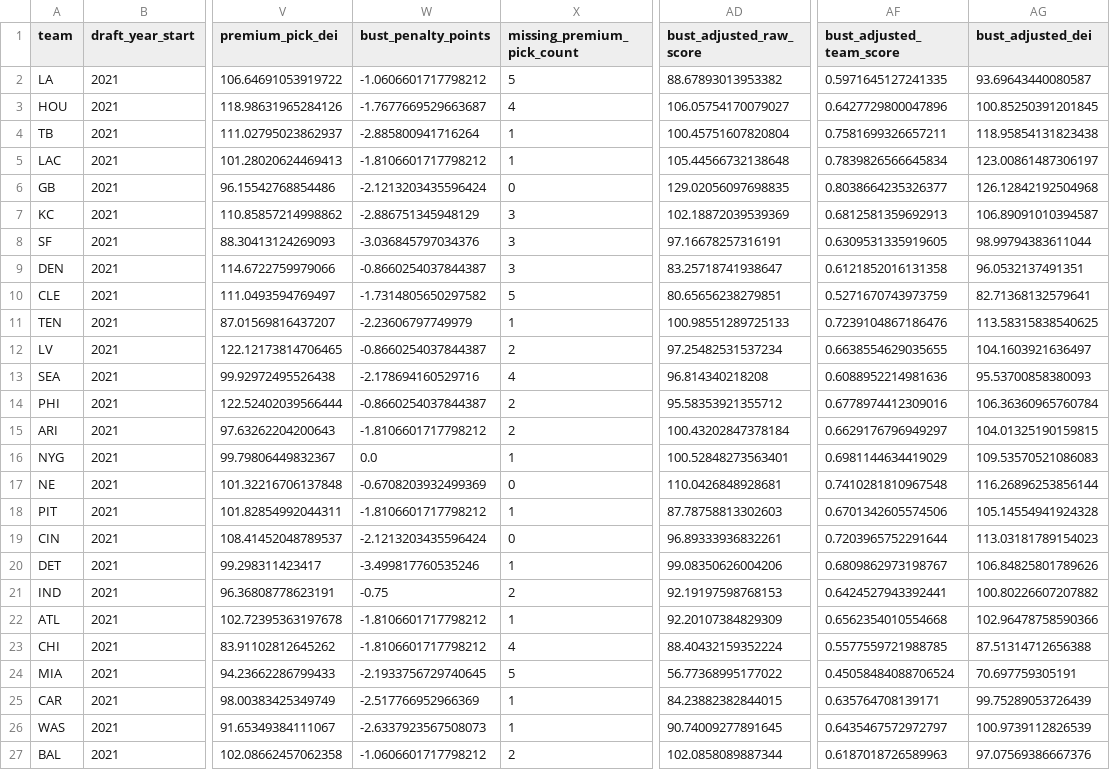
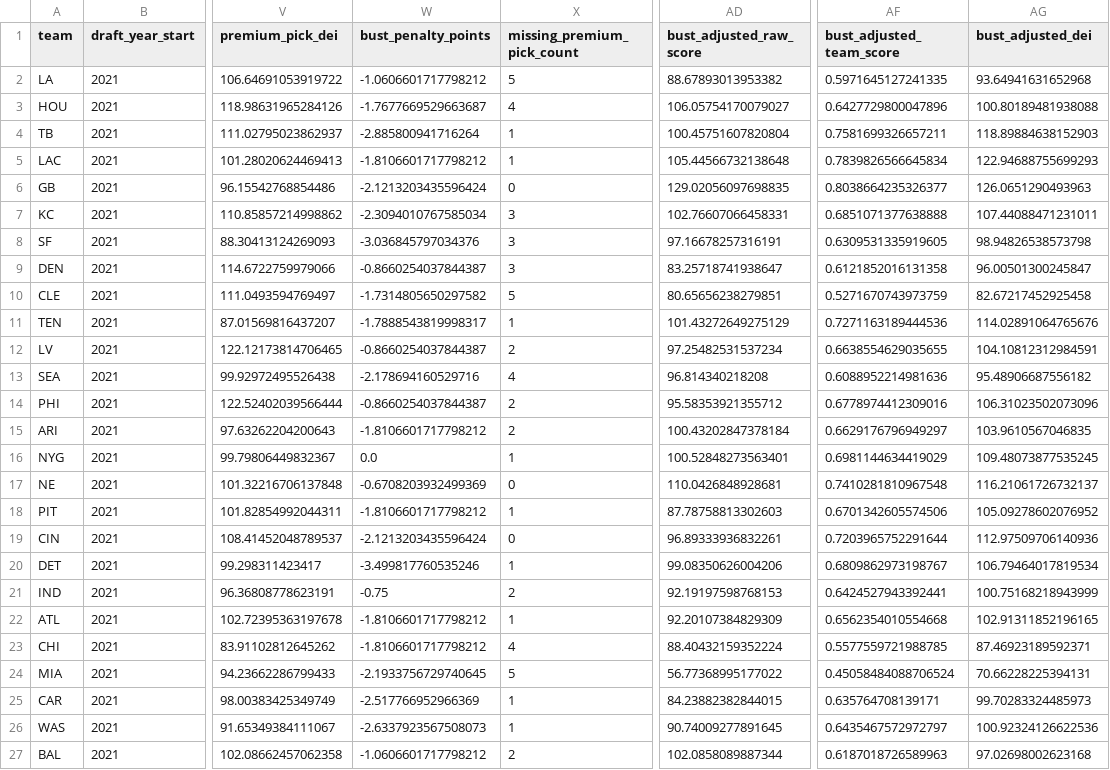
Before and after one commit to AdamZ-8113/nfl-draft-efficiency, a CSV file: outputs/team_scores.csv, drawn as a sheet; only a part is shown, gaps mark what is left out; the diff covers the shown part only; the diff names each change by its address in the sheet, - before the commit and + after, or states it on an @@ line.

Commit message:
Restore round one bust penalty and dynamic ranking numbers

```diff
--- a/outputs/team_scores.csv
+++ b/outputs/team_scores.csv
-AG2 (bust_adjusted_dei): 93.69643440080587
+AG2 (bust_adjusted_dei): 93.64941631652968
-AG3 (bust_adjusted_dei): 100.85250391201845
+AG3 (bust_adjusted_dei): 100.80189481938088
-AG4 (bust_adjusted_dei): 118.95854131823438
+AG4 (bust_adjusted_dei): 118.89884638152903
-AG5 (bust_adjusted_dei): 123.00861487306197
+AG5 (bust_adjusted_dei): 122.94688755699293
-AG6 (bust_adjusted_dei): 126.12842192504968
+AG6 (bust_adjusted_dei): 126.0651290493963
-W7 (bust_penalty_points): -2.886751345948129
+W7 (bust_penalty_points): -2.3094010767585034
-AD7 (bust_adjusted_raw_score): 102.18872039539369
+AD7 (bust_adjusted_raw_score): 102.76607066458331
-AF7 (bust_adjusted_team_score): 0.6812581359692913
+AF7 (bust_adjusted_team_score): 0.6851071377638888
-AG7 (bust_adjusted_dei): 106.89091010394587
+AG7 (bust_adjusted_dei): 107.44088471231011
-AG8 (bust_adjusted_dei): 98.99794383611044
+AG8 (bust_adjusted_dei): 98.94826538573798
-AG9 (bust_adjusted_dei): 96.0532137491351
+AG9 (bust_adjusted_dei): 96.00501300245847
-AG10 (bust_adjusted_dei): 82.71368132579641
+AG10 (bust_adjusted_dei): 82.67217452925458
-W11 (bust_penalty_points): -2.23606797749979
+W11 (bust_penalty_points): -1.7888543819998317
-AD11 (bust_adjusted_raw_score): 100.98551289725133
+AD11 (bust_adjusted_raw_score): 101.43272649275129
-AF11 (bust_adjusted_team_score): 0.7239104867186476
+AF11 (bust_adjusted_team_score): 0.7271163189444536
-AG11 (bust_adjusted_dei): 113.58315838540625
+AG11 (bust_adjusted_dei): 114.02891064765676
-AG12 (bust_adjusted_dei): 104.1603921636497
+AG12 (bust_adjusted_dei): 104.10812312984591
-AG13 (bust_adjusted_dei): 95.53700858380093
+AG13 (bust_adjusted_dei): 95.48906687556182
-AG14 (bust_adjusted_dei): 106.36360965760784
+AG14 (bust_adjusted_dei): 106.31023502073096
-AG15 (bust_adjusted_dei): 104.01325190159815
+AG15 (bust_adjusted_dei): 103.9610567046835
-AG16 (bust_adjusted_dei): 109.53570521086083
+AG16 (bust_adjusted_dei): 109.48073877535245
-AG17 (bust_adjusted_dei): 116.26896253856144
+AG17 (bust_adjusted_dei): 116.21061726732137
-AG18 (bust_adjusted_dei): 105.14554941924328
+AG18 (bust_adjusted_dei): 105.09278602076952
-AG19 (bust_adjusted_dei): 113.03181789154023
+AG19 (bust_adjusted_dei): 112.97509706140936
-AG20 (bust_adjusted_dei): 106.84825801789626
+AG20 (bust_adjusted_dei): 106.79464017819534
-AG21 (bust_adjusted_dei): 100.80226607207882
+AG21 (bust_adjusted_dei): 100.75168218943999
-AG22 (bust_adjusted_dei): 102.96478758590366
+AG22 (bust_adjusted_dei): 102.91311852196165
-AG23 (bust_adjusted_dei): 87.51314712656388
+AG23 (bust_adjusted_dei): 87.46923189592371
-AG24 (bust_adjusted_dei): 70.697759305191
+AG24 (bust_adjusted_dei): 70.66228225394131
-AG25 (bust_adjusted_dei): 99.75289053726439
+AG25 (bust_adjusted_dei): 99.70283324485973
-AG26 (bust_adjusted_dei): 100.9739112826539
+AG26 (bust_adjusted_dei): 100.92324126622536
-AG27 (bust_adjusted_dei): 97.07569386667376
+AG27 (bust_adjusted_dei): 97.02698002623168
```
Also changed, not shown: 9 edited cells elsewhere in this file, outputs/player_scores.csv, 6 other files.
